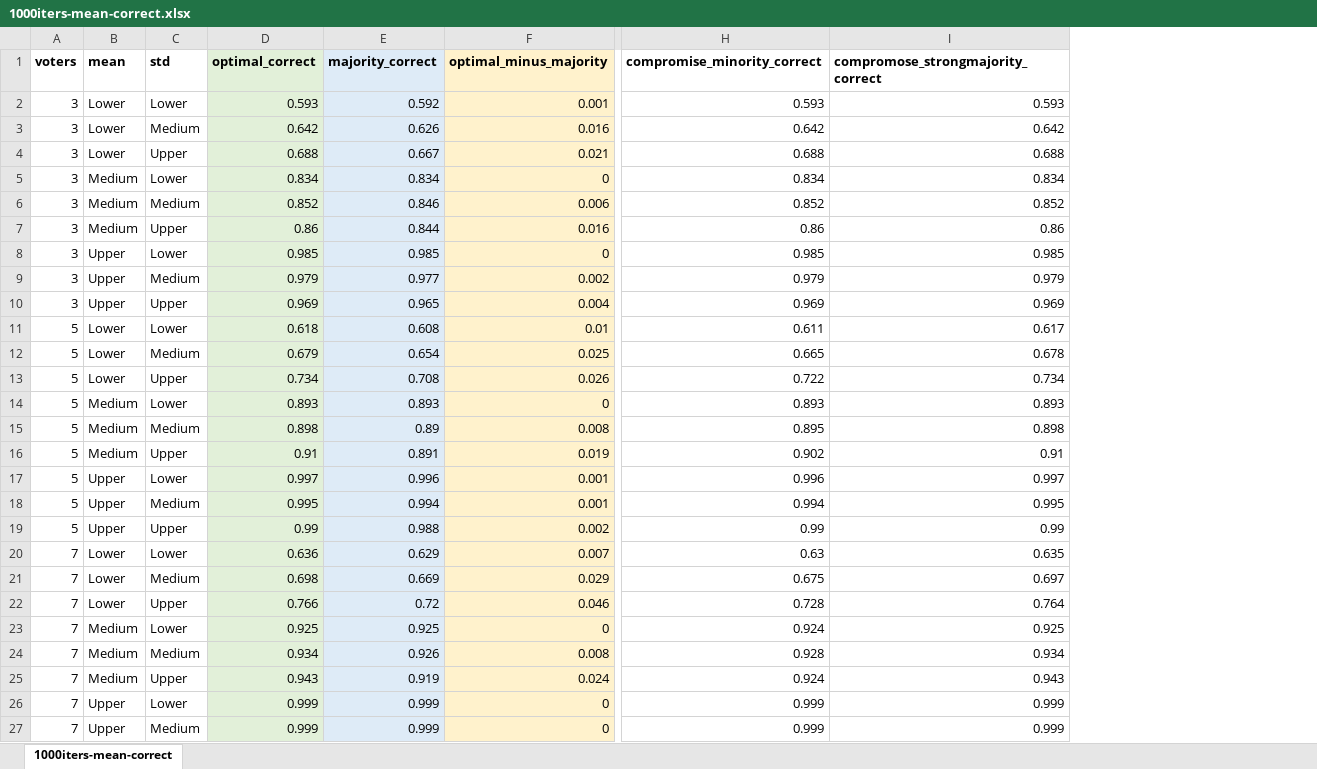
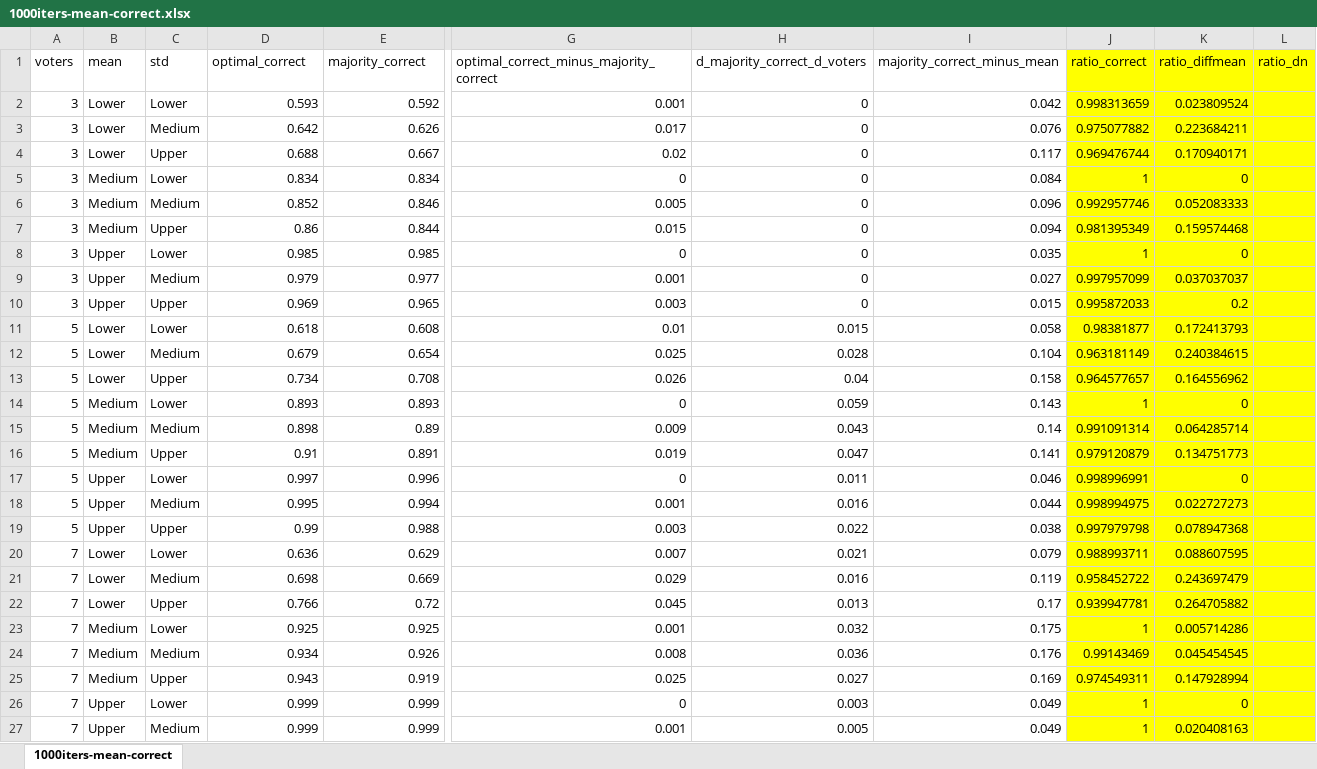
Before and after one commit to erelsgl/condorcet-simulations, an Excel workbook: results/1000iters-mean-correct.xlsx, sheet 1000iters-mean-correct, drawn as a sheet; only a part is shown, gaps mark what is left out; values as stored, in another font and other column widths than the file's, no borders; removed rows and columns are numbered as before the commit, all else as after; the diff covers the shown part only; the diff names each change by its address in the sheet, - before the commit and + after, or states it on an @@ line.

Commit message:
New results

```diff
--- a/results/1000iters-mean-correct.xlsx (sheet 1000iters-mean-correct)
+++ b/results/1000iters-mean-correct.xlsx (sheet 1000iters-mean-correct)
-column F (optimal_minus_majority), rows 2-27: 0.001 | 0.016 | 0.021 | 0 | 0.006 | 0.016 | 0 | 0.002 | 0.004 | 0.01 | 0.025 | 0.026 | 0 | 0.008 | 0.019 | 0.001 | 0.001 | 0.002 | 0.007 | 0.029 | 0.046 | 0 | 0.008 | 0.024 | 0 | 0
-column H (compromise_minority_correct), rows 2-27: 0.593 | 0.642 | 0.688 | 0.834 | 0.852 | 0.86 | 0.985 | 0.979 | 0.969 | 0.611 | 0.665 | 0.722 | 0.893 | 0.895 | 0.902 | 0.996 | 0.994 | 0.99 | 0.63 | 0.675 | 0.728 | 0.924 | 0.928 | 0.924 | 0.999 | 0.999
-column I, rows 1-27: compromose_strongmajority_correct | 0.593 | 0.642 | 0.688 | 0.834 | 0.852 | 0.86 | 0.985 | 0.979 | 0.969 | 0.617 | 0.678 | 0.734 | 0.893 | 0.898 | 0.91 | 0.997 | 0.995 | 0.99 | 0.635 | 0.697 | 0.764 | 0.925 | 0.934 | 0.943 | 0.999 | 0.999
+column G, rows 1-27: optimal_correct_minus_majority_correct | 0.001 | 0.017 | 0.02 | 0 | 0.005 | 0.015 | 0 | 0.001 | 0.003 | 0.01 | 0.025 | 0.026 | 0 | 0.009 | 0.019 | 0 | 0.001 | 0.003 | 0.007 | 0.029 | 0.045 | 0.001 | 0.008 | 0.025 | 0 | 0.001
+column H (d_majority_correct_d_voters), rows 2-27: 0 | 0 | 0 | 0 | 0 | 0 | 0 | 0 | 0 | 0.015 | 0.028 | 0.04 | 0.059 | 0.043 | 0.047 | 0.011 | 0.016 | 0.022 | 0.021 | 0.016 | 0.013 | 0.032 | 0.036 | 0.027 | 0.003 | 0.005
+column I (majority_correct_minus_mean), rows 2-27: 0.042 | 0.076 | 0.117 | 0.084 | 0.096 | 0.094 | 0.035 | 0.027 | 0.015 | 0.058 | 0.104 | 0.158 | 0.143 | 0.14 | 0.141 | 0.046 | 0.044 | 0.038 | 0.079 | 0.119 | 0.17 | 0.175 | 0.176 | 0.169 | 0.049 | 0.049
+column J (ratio_correct), rows 2-27: 0.998313659 | 0.975077882 | 0.969476744 | 1 | 0.992957746 | 0.981395349 | 1 | 0.997957099 | 0.995872033 | 0.98381877 | 0.963181149 | 0.964577657 | 1 | 0.991091314 | 0.979120879 | 0.998996991 | 0.998994975 | 0.997979798 | 0.988993711 | 0.958452722 | 0.939947781 | 1 | 0.99143469 | 0.974549311 | 1 | 1
+column K (ratio_diffmean), rows 2-27: 0.023809524 | 0.223684211 | 0.170940171 | 0 | 0.052083333 | 0.159574468 | 0 | 0.037037037 | 0.2 | 0.172413793 | 0.240384615 | 0.164556962 | 0 | 0.064285714 | 0.134751773 | 0 | 0.022727273 | 0.078947368 | 0.088607595 | 0.243697479 | 0.264705882 | 0.005714286 | 0.045454545 | 0.147928994 | 0 | 0.020408163
+column L (ratio_dn), empty
-A1:E1 bold: on
+A1:E1 bold: off
-D1:D27 fill: #E2F0D9
+D1:D27 fill: none
-E1:E27 fill: #DEEBF7
+E1:E27 fill: none
```
Also changed, not shown: cell formats elsewhere in this sheet, 4 other files.
